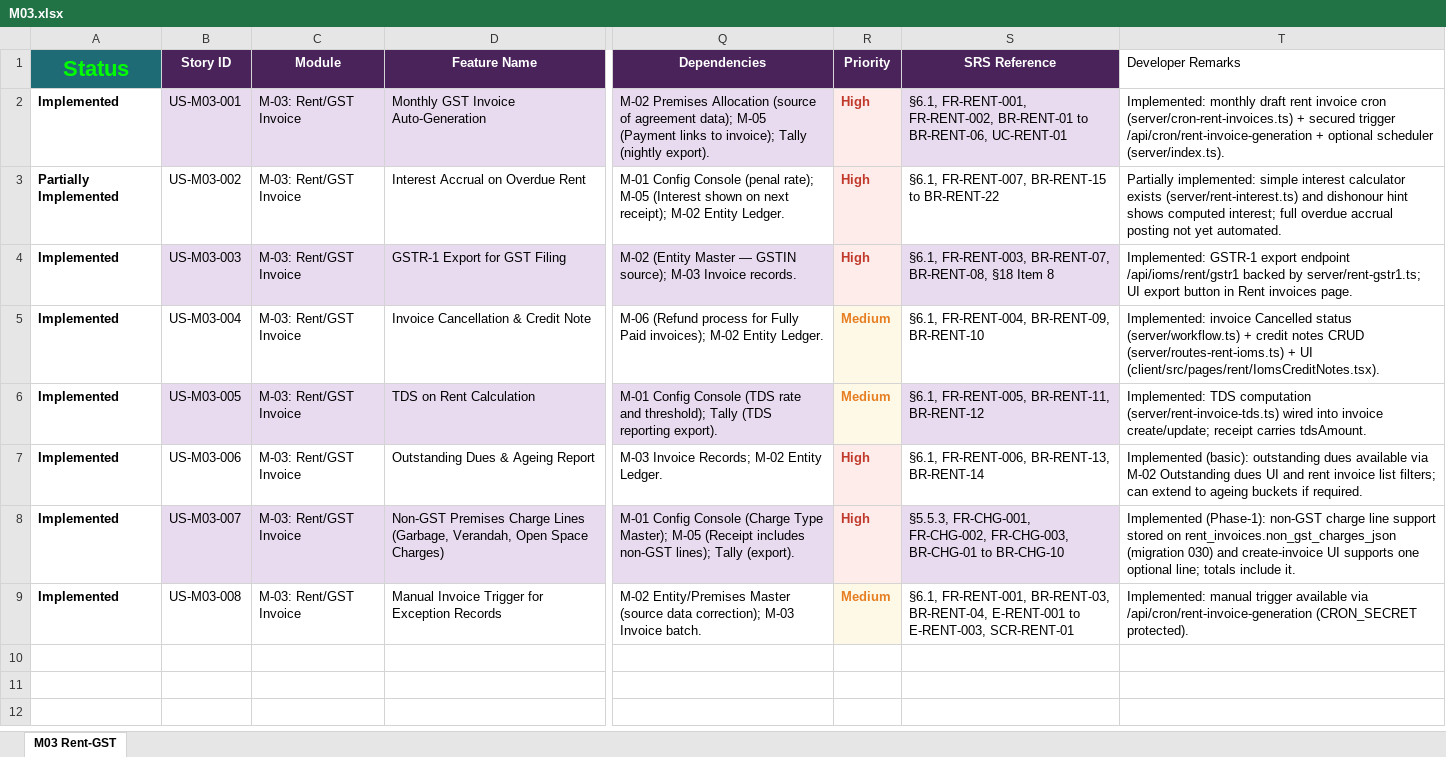
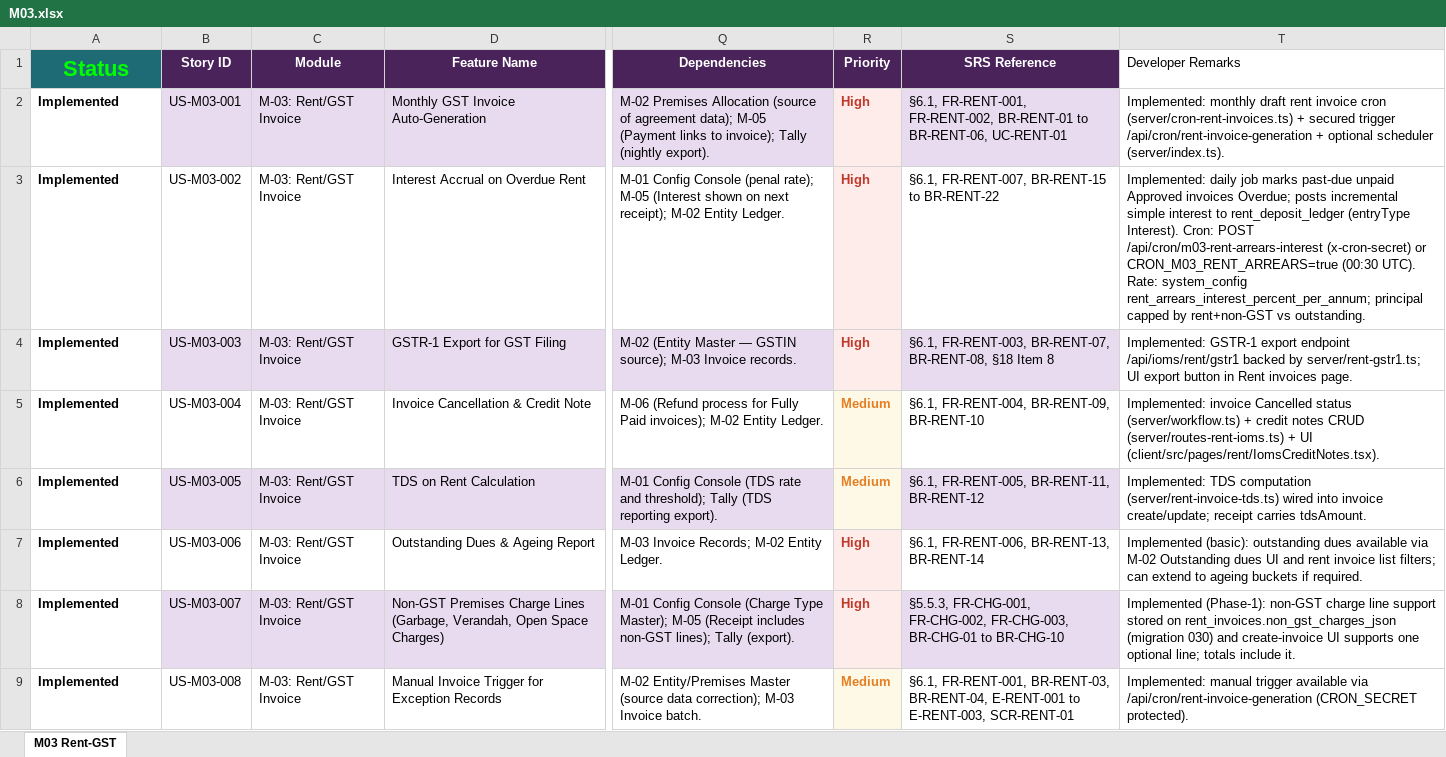
Before and after one commit to hrsrini/gapmc-management-system, an Excel workbook: requirements/M03.xlsx, sheet M03 Rent-GST, drawn as a sheet; only a part is shown, gaps mark what is left out; values as stored, in another font and other column widths than the file's, no borders; the diff names each change by its address in the sheet, - before the commit and + after, or states it on an @@ line.

```diff
--- a/requirements/M03.xlsx (sheet M03 Rent-GST)
+++ b/requirements/M03.xlsx (sheet M03 Rent-GST)
-A3 (Status): Partially Implemented
+A3 (Status): Implemented
-T3 (Developer Remarks): Partially implemented: simple interest calculator exists (server/rent-interest.ts) and dishonour hint shows computed interest; full overdue accrual posting not yet automated.
+T3 (Developer Remarks): Implemented: daily job marks past-due unpaid Approved invoices Overdue; posts incremental simple interest to rent_deposit_ledger (entryType Interest). Cron: POST /api/cron/m03-rent-arrears-interest (x-cron-secret) or CRON_M03_RENT_ARREARS=true (00:30 UTC). Rate: system_config rent_arrears_interest_percent_per_annum; principal capped by rent+non-GST vs outstanding.
```
Also changed, not shown: 7 other files.
